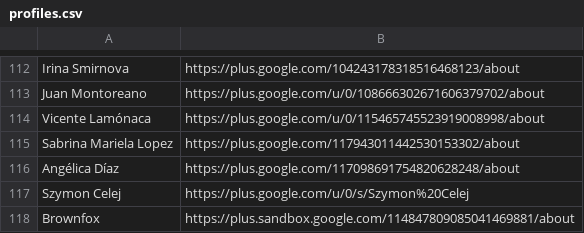
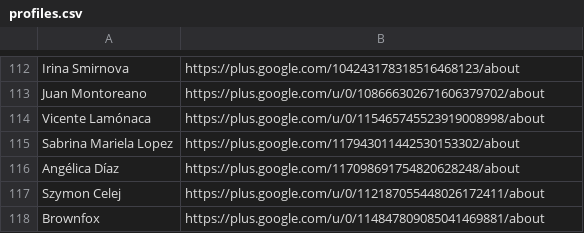
Before and after one commit to StudioCreate/googlefontdirectory-hg, a CSV file: designers/profiles.csv, drawn as a sheet; only a part is shown, gaps mark what is left out.

Commit message:
Updated designer profiles links.

```diff
--- a/designers/profiles.csv
+++ b/designers/profiles.csv
@@ -116,3 +116,3 @@ Sabrina Mariela Lopez,https://plus.google.com/117943011442530153302/about
 Angélica Díaz,https://plus.google.com/117098691754820628248/about
-Szymon Celej,https://plus.google.com/u/0/s/Szymon%20Celej
-Brownfox,https://plus.sandbox.google.com/114847809085041469881/about
+Szymon Celej,https://plus.google.com/u/0/112187055448026172411/about
+Brownfox,https://plus.google.com/u/0/114847809085041469881/about
```
